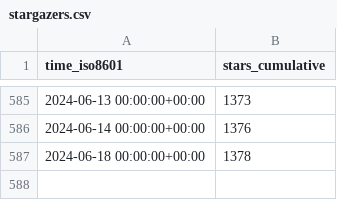
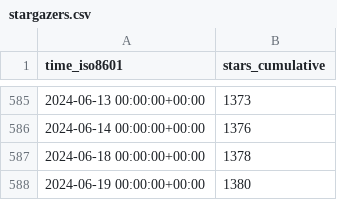
Before and after one commit to varabyte/stats, a CSV file: varabyte/kobweb/ghrs-data/stargazers.csv, drawn as a sheet; only a part is shown, gaps mark what is left out.

```diff
--- a/varabyte/kobweb/ghrs-data/stargazers.csv
+++ b/varabyte/kobweb/ghrs-data/stargazers.csv
@@ -587 +587,2 @@ time_iso8601,stars_cumulative
 2024-06-18 00:00:00+00:00,1378
+2024-06-19 00:00:00+00:00,1380
```
